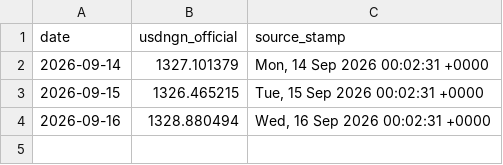
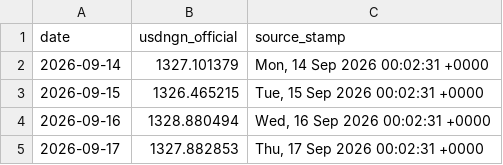
Before and after one commit to PrinceKay145/dangote-ipo-watch, a CSV file: data/fx.csv, drawn as a sheet; the diff names each change by its address in the sheet, - before the commit and + after, or states it on an @@ line.

```diff
--- a/data/fx.csv
+++ b/data/fx.csv
+row 5: 2026-09-17 | 1327.882853 | Thu, 17 Sep 2026 00:02:31 +0000
```
Also changed, not shown: data/commodities.csv, 4 other files.
